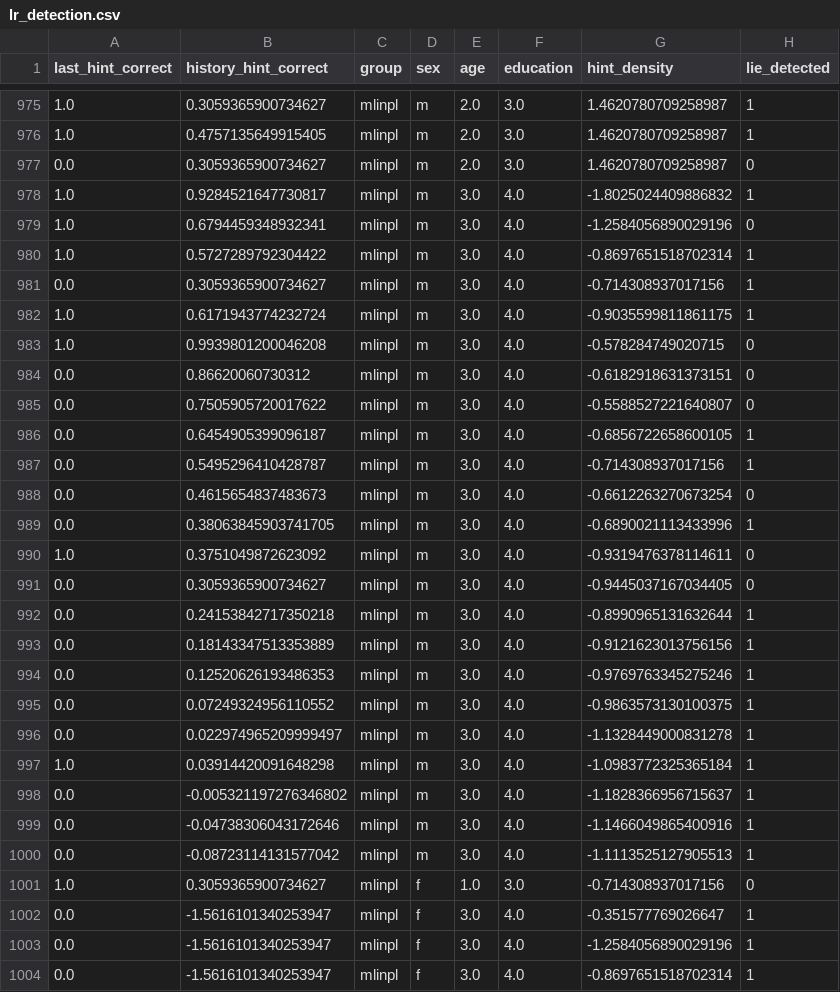
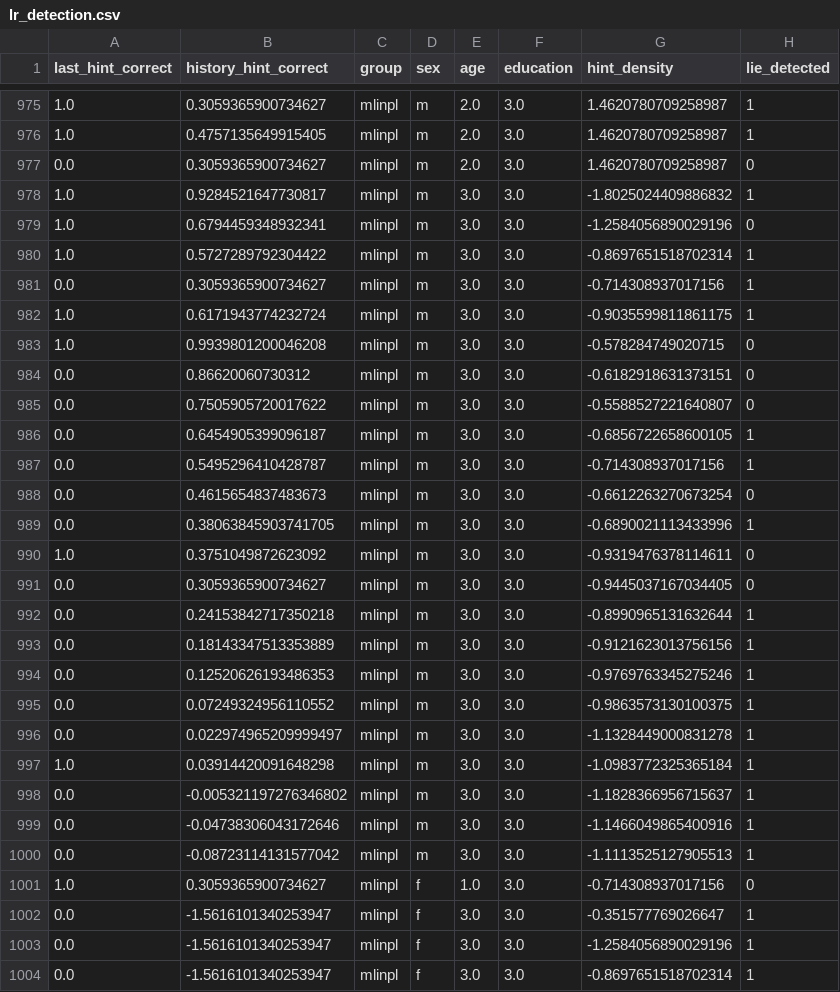
Before and after one commit to MI2DataLab/RAMAI, a CSV file: data/lr_csv/lr_detection.csv, drawn as a sheet; only a part is shown, gaps mark what is left out; the diff covers the shown part only.

```diff
--- a/data/lr_csv/lr_detection.csv
+++ b/data/lr_csv/lr_detection.csv
@@ -977,28 +977,28 @@ last_hint_correct,history_hint_correct,group,sex,age,education,hint_density,lie_
 0.0,0.3059365900734627,mlinpl,m,2.0,3.0,1.4620780709258987,0
-1.0,0.9284521647730817,mlinpl,m,3.0,4.0,-1.8025024409886832,1
-1.0,0.6794459348932341,mlinpl,m,3.0,4.0,-1.2584056890029196,0
-1.0,0.5727289792304422,mlinpl,m,3.0,4.0,-0.8697651518702314,1
-0.0,0.3059365900734627,mlinpl,m,3.0,4.0,-0.714308937017156,1
-1.0,0.6171943774232724,mlinpl,m,3.0,4.0,-0.9035599811861175,1
-1.0,0.9939801200046208,mlinpl,m,3.0,4.0,-0.578284749020715,0
-0.0,0.86620060730312,mlinpl,m,3.0,4.0,-0.6182918631373151,0
-0.0,0.7505905720017622,mlinpl,m,3.0,4.0,-0.5588527221640807,0
-0.0,0.6454905399096187,mlinpl,m,3.0,4.0,-0.6856722658600105,1
-0.0,0.5495296410428787,mlinpl,m,3.0,4.0,-0.714308937017156,1
-0.0,0.4615654837483673,mlinpl,m,3.0,4.0,-0.6612263270673254,0
-0.0,0.38063845903741705,mlinpl,m,3.0,4.0,-0.6890021113433996,1
-1.0,0.3751049872623092,mlinpl,m,3.0,4.0,-0.9319476378114611,0
-0.0,0.3059365900734627,mlinpl,m,3.0,4.0,-0.9445037167034405,0
-0.0,0.24153842717350218,mlinpl,m,3.0,4.0,-0.8990965131632644,1
-0.0,0.18143347513353889,mlinpl,m,3.0,4.0,-0.9121623013756156,1
-0.0,0.12520626193486353,mlinpl,m,3.0,4.0,-0.9769763345275246,1
-0.0,0.07249324956110552,mlinpl,m,3.0,4.0,-0.9863573130100375,1
-0.0,0.022974965209999497,mlinpl,m,3.0,4.0,-1.1328449000831278,1
-1.0,0.03914420091648298,mlinpl,m,3.0,4.0,-1.0983772325365184,1
-0.0,-0.005321197276346802,mlinpl,m,3.0,4.0,-1.1828366956715637,1
-0.0,-0.04738306043172646,mlinpl,m,3.0,4.0,-1.1466049865400916,1
-0.0,-0.08723114131577042,mlinpl,m,3.0,4.0,-1.1113525127905513,1
+1.0,0.9284521647730817,mlinpl,m,3.0,3.0,-1.8025024409886832,1
+1.0,0.6794459348932341,mlinpl,m,3.0,3.0,-1.2584056890029196,0
+1.0,0.5727289792304422,mlinpl,m,3.0,3.0,-0.8697651518702314,1
+0.0,0.3059365900734627,mlinpl,m,3.0,3.0,-0.714308937017156,1
+1.0,0.6171943774232724,mlinpl,m,3.0,3.0,-0.9035599811861175,1
+1.0,0.9939801200046208,mlinpl,m,3.0,3.0,-0.578284749020715,0
+0.0,0.86620060730312,mlinpl,m,3.0,3.0,-0.6182918631373151,0
+0.0,0.7505905720017622,mlinpl,m,3.0,3.0,-0.5588527221640807,0
+0.0,0.6454905399096187,mlinpl,m,3.0,3.0,-0.6856722658600105,1
+0.0,0.5495296410428787,mlinpl,m,3.0,3.0,-0.714308937017156,1
+0.0,0.4615654837483673,mlinpl,m,3.0,3.0,-0.6612263270673254,0
+0.0,0.38063845903741705,mlinpl,m,3.0,3.0,-0.6890021113433996,1
+1.0,0.3751049872623092,mlinpl,m,3.0,3.0,-0.9319476378114611,0
+0.0,0.3059365900734627,mlinpl,m,3.0,3.0,-0.9445037167034405,0
+0.0,0.24153842717350218,mlinpl,m,3.0,3.0,-0.8990965131632644,1
+0.0,0.18143347513353889,mlinpl,m,3.0,3.0,-0.9121623013756156,1
+0.0,0.12520626193486353,mlinpl,m,3.0,3.0,-0.9769763345275246,1
+0.0,0.07249324956110552,mlinpl,m,3.0,3.0,-0.9863573130100375,1
+0.0,0.022974965209999497,mlinpl,m,3.0,3.0,-1.1328449000831278,1
+1.0,0.03914420091648298,mlinpl,m,3.0,3.0,-1.0983772325365184,1
+0.0,-0.005321197276346802,mlinpl,m,3.0,3.0,-1.1828366956715637,1
+0.0,-0.04738306043172646,mlinpl,m,3.0,3.0,-1.1466049865400916,1
+0.0,-0.08723114131577042,mlinpl,m,3.0,3.0,-1.1113525127905513,1
 1.0,0.3059365900734627,mlinpl,f,1.0,3.0,-0.714308937017156,0
-0.0,-1.5616101340253947,mlinpl,f,3.0,4.0,-0.351577769026647,1
-0.0,-1.5616101340253947,mlinpl,f,3.0,4.0,-1.2584056890029196,1
-0.0,-1.5616101340253947,mlinpl,f,3.0,4.0,-0.8697651518702314,1
+0.0,-1.5616101340253947,mlinpl,f,3.0,3.0,-0.351577769026647,1
+0.0,-1.5616101340253947,mlinpl,f,3.0,3.0,-1.2584056890029196,1
+0.0,-1.5616101340253947,mlinpl,f,3.0,3.0,-0.8697651518702314,1
```
Also changed, not shown: 102 edited cells elsewhere in this file, data/lr_csv/lr_followed.csv, data/raw_csv/dpm_answers.csv, 19 other files.
